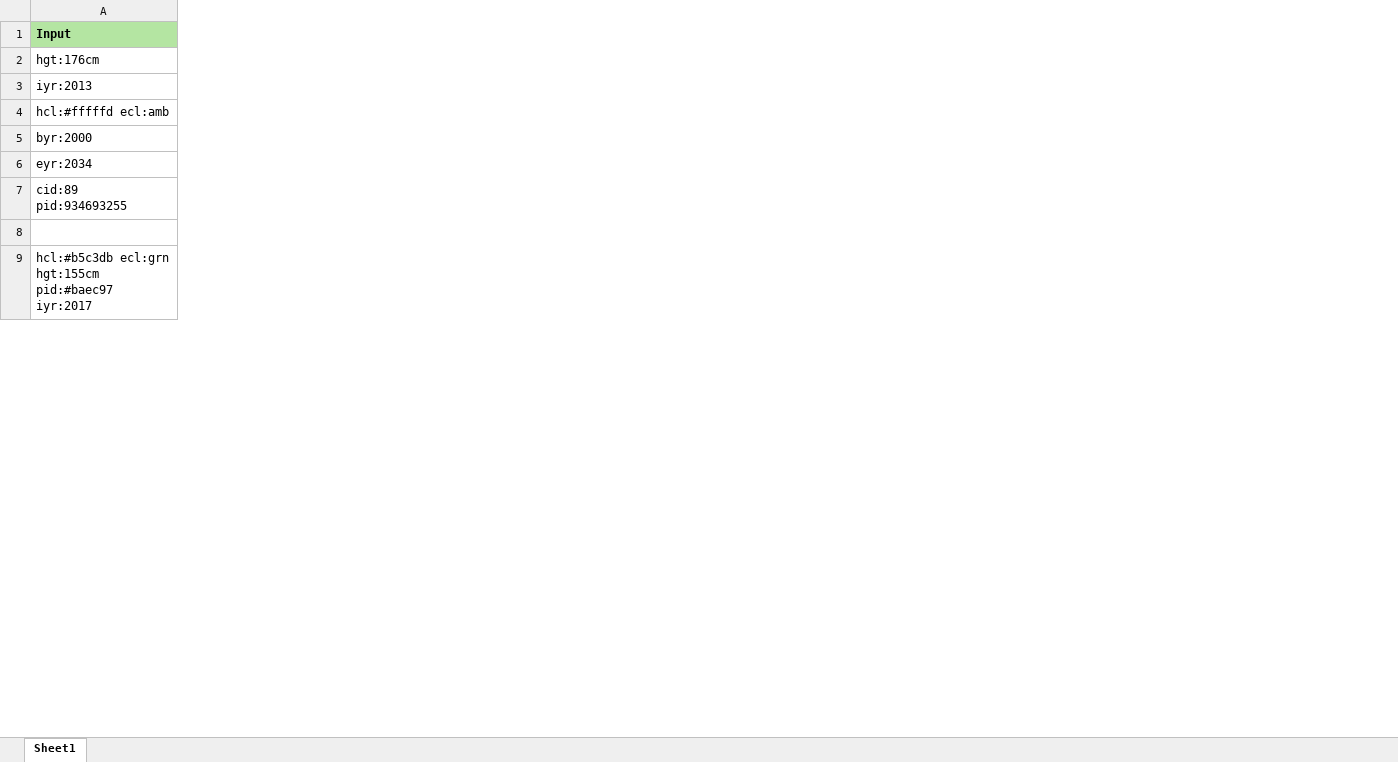
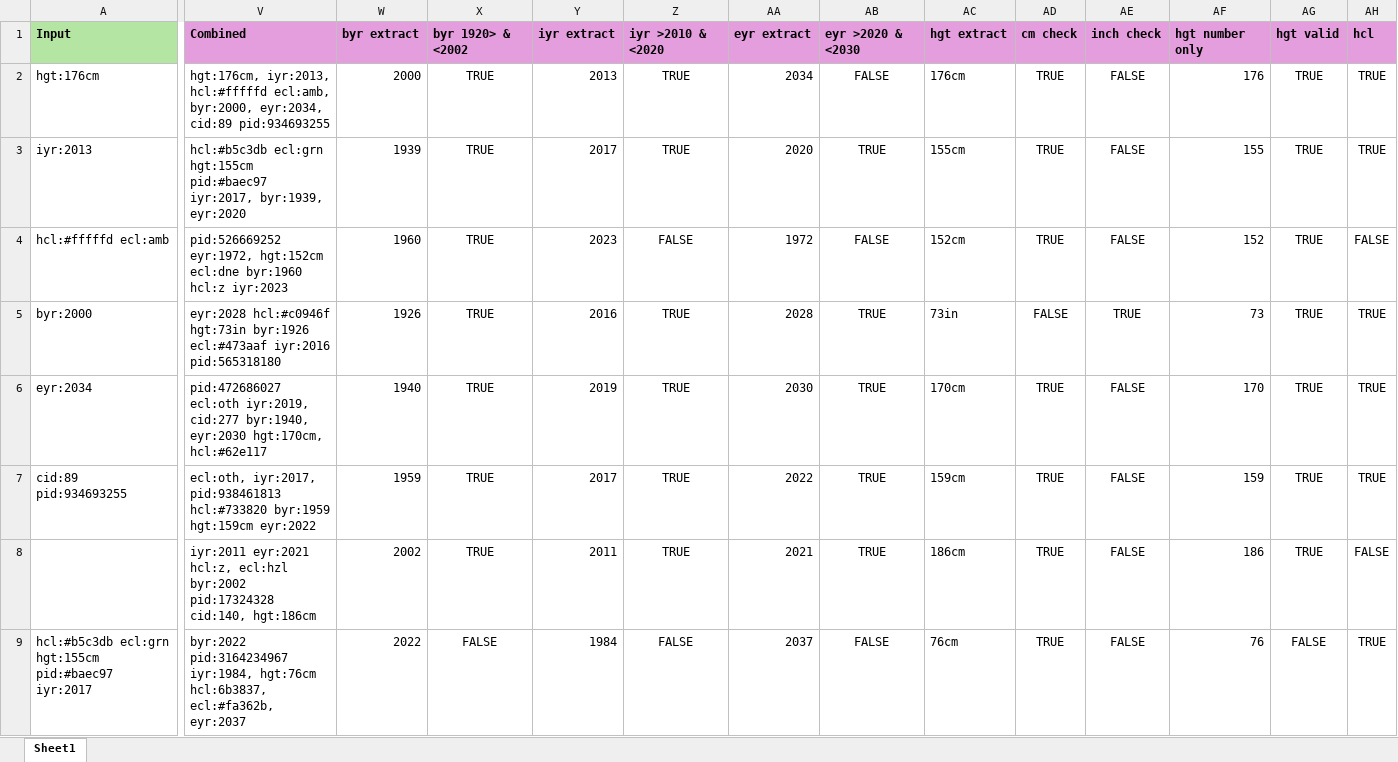
Before and after one commit to JoshyB14/AdventofCode, an Excel workbook: 2020/Day 4.xlsx, sheet Sheet1, drawn as a sheet; only a part is shown, gaps mark what is left out; values as stored, in another font and other column widths than the file's, no borders; the diff covers the shown part only; the diff names each change by its address in the sheet, - before the commit and + after, or states it on an @@ line.

Commit message:
Update Day 4.xlsx

```diff
--- a/2020/Day 4.xlsx (sheet Sheet1)
+++ b/2020/Day 4.xlsx (sheet Sheet1)
+column V, rows 1-9: Combined | hgt:176cm, iyr:2013, hcl:#fffffd ecl:amb, byr:2000, eyr:2034, cid:89 pid:934693255 | hcl:#b5c3db ecl:grn hgt:155cm pid:#baec97 iyr:2017, byr:1939, eyr:2020 | pid:526669252 eyr:1972, hgt:152cm ecl:dne byr:1960 hcl:z iyr:2023 | eyr:2028 hcl:#c0946f hgt:73in byr:1926 ecl:#473aaf iyr:2016 pid:565318180 | pid:472686027 ecl:oth iyr:2019, cid:277 byr:1940, eyr:2030 hgt:170cm, hcl:#62e117 | ecl:oth, iyr:2017, pid:938461813 hcl:#733820 byr:1959 hgt:159cm eyr:2022 | iyr:2011 eyr:2021 hcl:z, ecl:hzl byr:2002 pid:17324328 cid:140, hgt:186cm | byr:2022 pid:3164234967 iyr:1984, hgt:76cm hcl:6b3837, ecl:#fa362b, eyr:2037
+column W, rows 1-9: byr extract | 2000 | 1939 | 1960 | 1926 | 1940 | 1959 | 2002 | 2022
+column X, rows 1-9: byr 1920> & <2002 | TRUE | TRUE | TRUE | TRUE | TRUE | TRUE | TRUE | FALSE
+column Y, rows 1-9: iyr extract | 2013 | 2017 | 2023 | 2016 | 2019 | 2017 | 2011 | 1984
+column Z, rows 1-9: iyr >2010 & <2020 | TRUE | TRUE | FALSE | TRUE | TRUE | TRUE | TRUE | FALSE
+column AA, rows 1-9: eyr extract | 2034 | 2020 | 1972 | 2028 | 2030 | 2022 | 2021 | 2037
+column AB, rows 1-9: eyr >2020 & <2030 | FALSE | TRUE | FALSE | TRUE | TRUE | TRUE | TRUE | FALSE
+column AC, rows 1-9: hgt extract | 176cm | 155cm | 152cm | 73in | 170cm | 159cm | 186cm | 76cm
+column AD, rows 1-9: cm check | TRUE | TRUE | TRUE | FALSE | TRUE | TRUE | TRUE | TRUE
+column AE, rows 1-9: inch check | FALSE | FALSE | FALSE | TRUE | FALSE | FALSE | FALSE | FALSE
+column AF, rows 1-9: hgt number only | 176 | 155 | 152 | 73 | 170 | 159 | 186 | 76
+column AG, rows 1-9: hgt valid | TRUE | TRUE | TRUE | TRUE | TRUE | TRUE | TRUE | FALSE
+column AH, rows 1-9: hcl | TRUE | TRUE | FALSE | TRUE | TRUE | TRUE | FALSE | TRUE
```
Also changed, not shown: 4 added columns elsewhere in this sheet.
